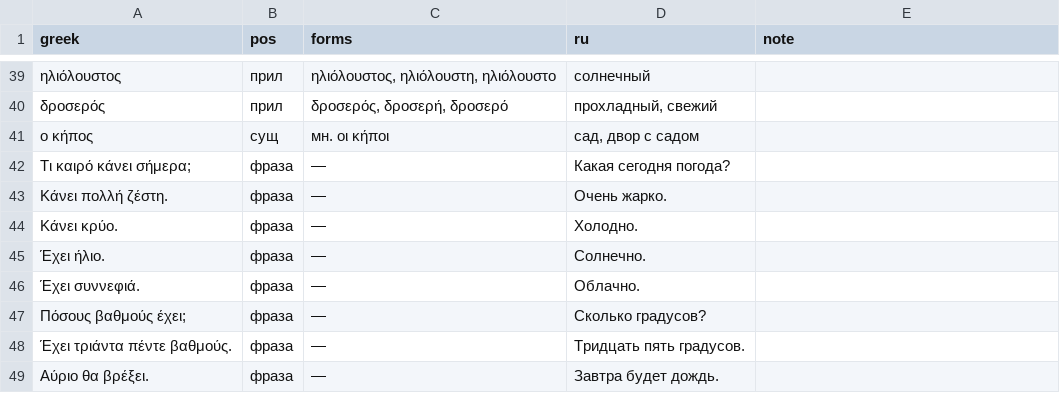
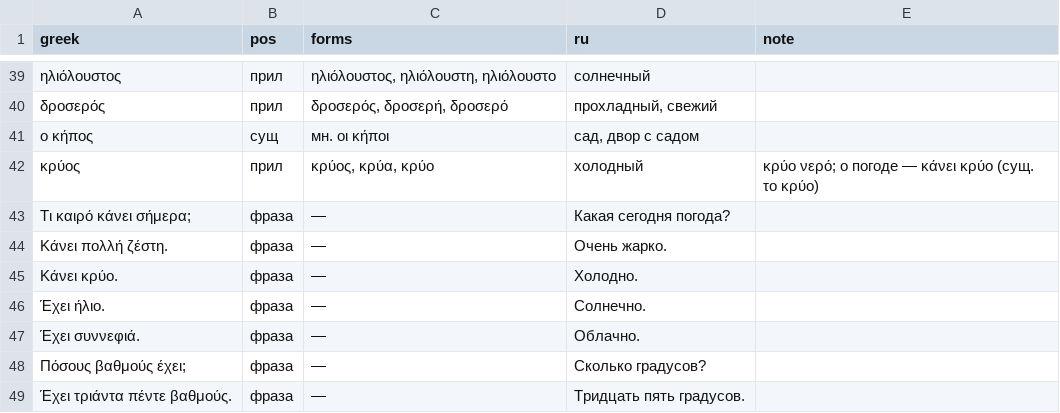
Before and after one commit to lavich/tetradio, a TSV file: docs/course/lexicon/19.tsv, drawn as a sheet; only a part is shown, gaps mark what is left out; the shorter side is filled out with more unchanged rows; the diff names each change by its address in the sheet, - before the commit and + after, or states it on an @@ line.

```diff
--- a/docs/course/lexicon/19.tsv
+++ b/docs/course/lexicon/19.tsv
+row 42: κρύος | прил | κρύος, κρύα, κρύο | холодный | κρύο νερό; о погоде — κάνει κρύο (сущ. το κρύο)
```
Also changed, not shown: docs/course/lexicon/04.tsv, docs/course/lexicon/10.tsv, 21 other files.
